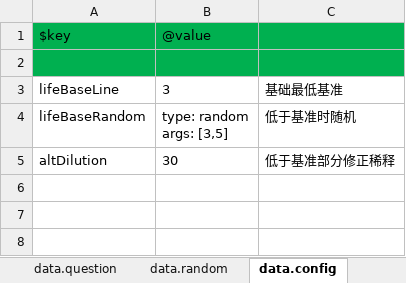
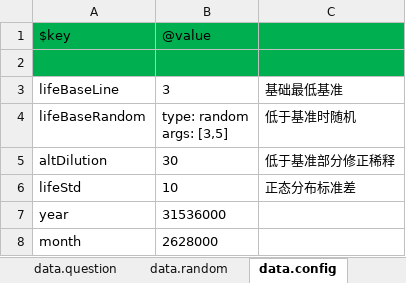
Before and after one commit to VickScarlet/deadline, an Excel workbook: src/data/data.xlsx, sheet data.config, drawn as a sheet; values as stored, in another font and other column widths than the file's, no borders; the diff names each change by its address in the sheet, - before the commit and + after, or states it on an @@ line.

```diff
--- a/src/data/data.xlsx (sheet data.config)
+++ b/src/data/data.xlsx (sheet data.config)
+row 6: lifeStd | 10 | 正态分布标准差
+row 7: year | 31536000
+row 8: month | 2628000
```
Also changed, not shown: sheet data.i18n, 11 other files.
